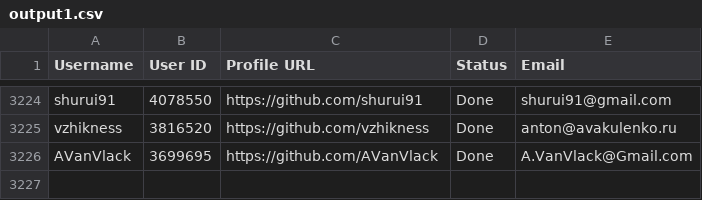
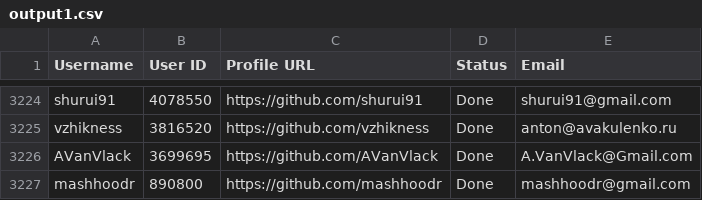
Before and after one commit to PhatDot1/stargeezersAI, a CSV file: output1.csv, drawn as a sheet; only a part is shown, gaps mark what is left out; the diff names each change by its address in the sheet, - before the commit and + after, or states it on an @@ line.

```diff
--- a/output1.csv
+++ b/output1.csv
+row 3227: mashhoodr | 890800 | https://github.com/mashhoodr | Done | mashhoodr@gmail.com
```
